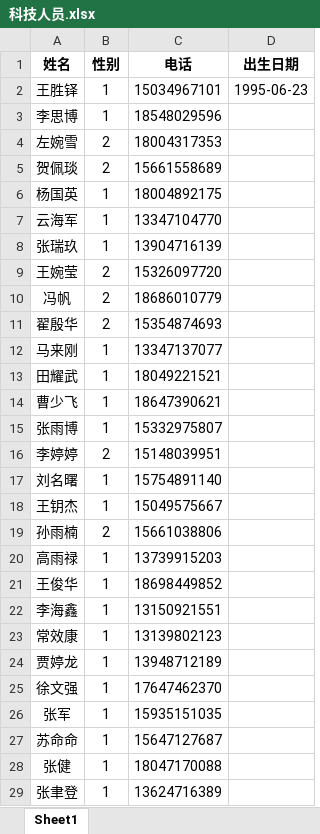
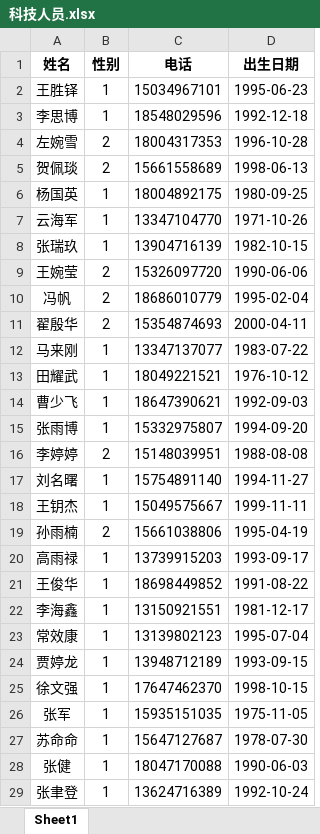
Before and after one commit to zzllbj/SMS, an Excel workbook: plugin/saiadmin/public/export/科技人员.xlsx, sheet Sheet1, drawn as a sheet; only a part is shown; values as stored, in another font and other column widths than the file's, no borders; the diff covers the shown part only; the diff names each change by its address in the sheet, - before the commit and + after, or states it on an @@ line.

```diff
--- a/plugin/saiadmin/public/export/科技人员.xlsx (sheet Sheet1)
+++ b/plugin/saiadmin/public/export/科技人员.xlsx (sheet Sheet1)
-D3 (出生日期): (empty)
+D3 (出生日期): 1992-12-18
-D4 (出生日期): (empty)
+D4 (出生日期): 1996-10-28
-D5 (出生日期): (empty)
+D5 (出生日期): 1998-06-13
-D6 (出生日期): (empty)
+D6 (出生日期): 1980-09-25
-D7 (出生日期): (empty)
+D7 (出生日期): 1971-10-26
-D8 (出生日期): (empty)
+D8 (出生日期): 1982-10-15
-D9 (出生日期): (empty)
+D9 (出生日期): 1990-06-06
-D10 (出生日期): (empty)
+D10 (出生日期): 1995-02-04
-D11 (出生日期): (empty)
+D11 (出生日期): 2000-04-11
-D12 (出生日期): (empty)
+D12 (出生日期): 1983-07-22
-D13 (出生日期): (empty)
+D13 (出生日期): 1976-10-12
-D14 (出生日期): (empty)
+D14 (出生日期): 1992-09-03
-D15 (出生日期): (empty)
+D15 (出生日期): 1994-09-20
-D16 (出生日期): (empty)
+D16 (出生日期): 1988-08-08
-D17 (出生日期): (empty)
+D17 (出生日期): 1994-11-27
-D18 (出生日期): (empty)
+D18 (出生日期): 1999-11-11
-D19 (出生日期): (empty)
+D19 (出生日期): 1995-04-19
-D20 (出生日期): (empty)
+D20 (出生日期): 1993-09-17
-D21 (出生日期): (empty)
+D21 (出生日期): 1991-08-22
-D22 (出生日期): (empty)
+D22 (出生日期): 1981-12-17
-D23 (出生日期): (empty)
+D23 (出生日期): 1995-07-04
-D24 (出生日期): (empty)
+D24 (出生日期): 1993-09-15
-D25 (出生日期): (empty)
+D25 (出生日期): 1998-10-15
-D26 (出生日期): (empty)
+D26 (出生日期): 1975-11-05
-D27 (出生日期): (empty)
+D27 (出生日期): 1978-07-30
-D28 (出生日期): (empty)
+D28 (出生日期): 1990-06-03
-D29 (出生日期): (empty)
+D29 (出生日期): 1992-10-24
```
Also changed, not shown: 1 added row and 23 edited cells elsewhere in this sheet, 7 other files.
